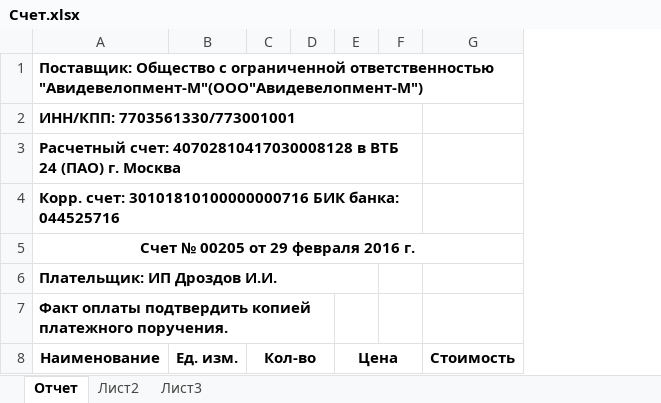
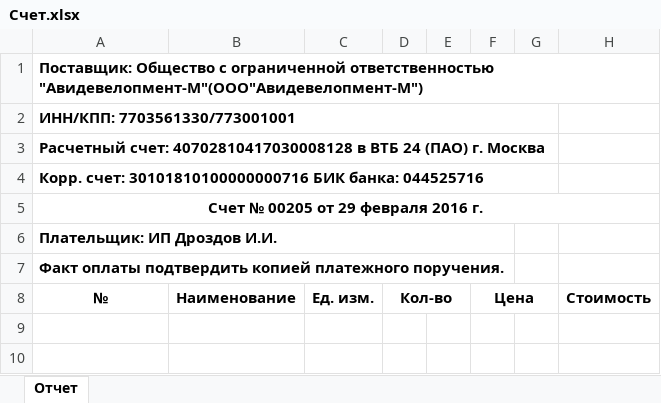
Before and after one commit to Meller008/CRM-Avi, an Excel workbook: templates/order/Счет.xlsx, sheet Отчет, drawn as a sheet; values as stored, in another font and other column widths than the file's, no borders; removed rows and columns are numbered as before the commit, all else as after; the diff names each change by its address in the sheet, - before the commit and + after, or states it on an @@ line.

Commit message:
мак - доделаны доки переход к отчету нехватки товаров

```diff
--- a/templates/order/Счет.xlsx (sheet Отчет)
+++ b/templates/order/Счет.xlsx (sheet Отчет)
-sheet tab: Лист2
-sheet tab: Лист3
+column B, row 8: Наименование
-A7:D7 merged
-A8: Наименование
+A8: №
```
Also changed, not shown: templates/order/Накладная 2.xlsx, templates/order/ТТН.xlsx, 6 other files.
